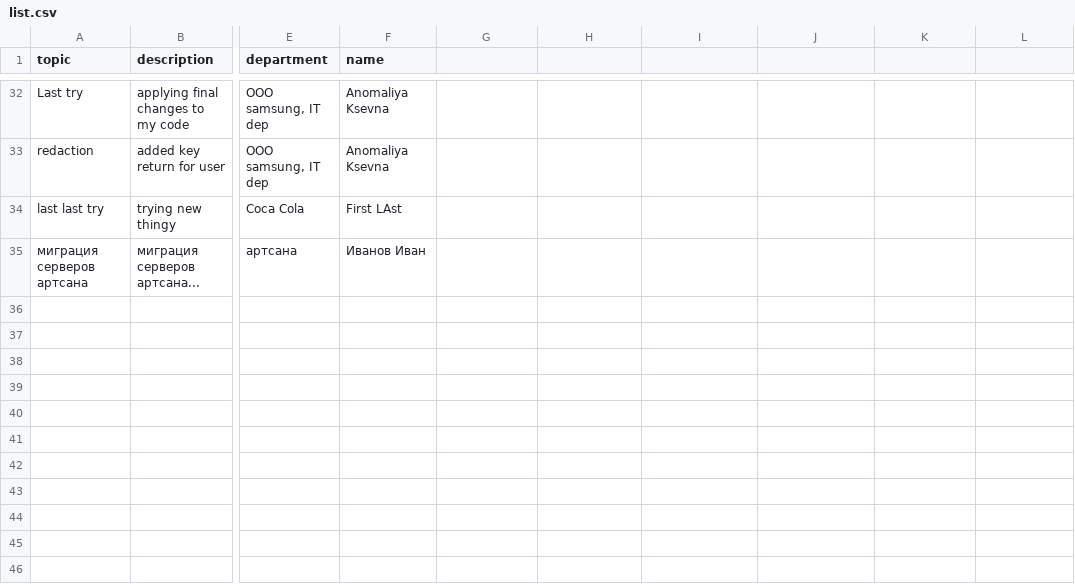
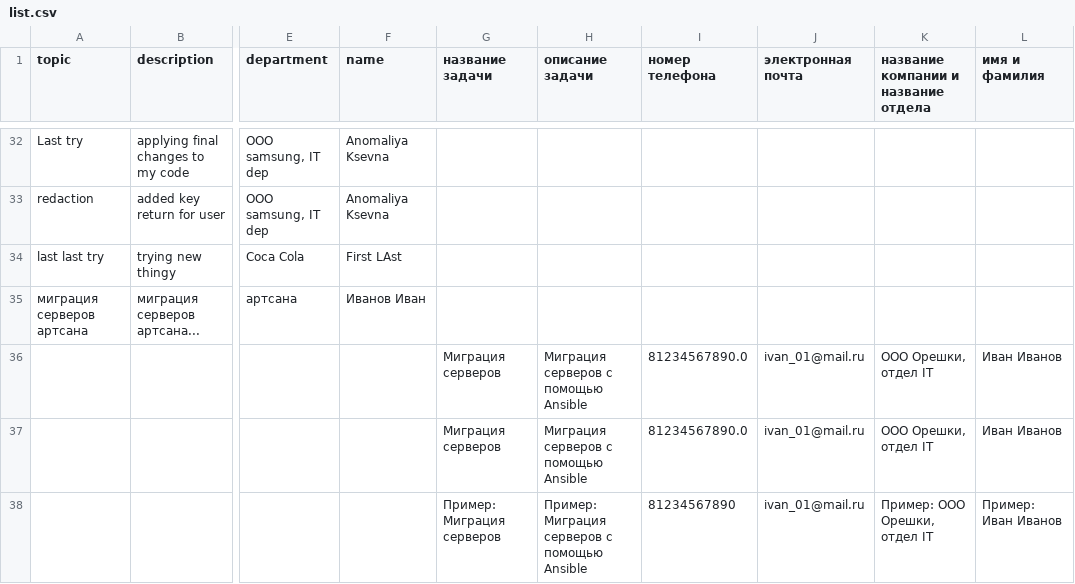
Before and after one commit to KarimFaik/Jira-bot, a CSV file: list.csv, drawn as a sheet; only a part is shown, gaps mark what is left out; rows hold the shown columns only; the diff names each change by its address in the sheet, - before the commit and + after, or states it on an @@ line.

```diff
--- a/list.csv
+++ b/list.csv
-G1: (empty)
+G1: название задачи
-H1: (empty)
+H1: описание задачи
-I1: (empty)
+I1: номер телефона
-J1: (empty)
+J1: электронная почта
-K1: (empty)
+K1: название компании и название отдела
-L1: (empty)
+L1: имя и фамилия
+row 36:  |  |  |  | Миграция серверов | Миграция серверов с помощью Ansible | 81234567890.0 | ivan_01@mail.ru | ООО Орешки, отдел IT | Иван Иванов
+row 37:  |  |  |  | Миграция серверов | Миграция серверов с помощью Ansible | 81234567890.0 | ivan_01@mail.ru | ООО Орешки, отдел IT | Иван Иванов
+row 38:  |  |  |  | Пример: Миграция серверов | Пример: Миграция серверов с помощью Ansible | 81234567890 | ivan_01@mail.ru | Пример: ООО Орешки, отдел IT | Пример: Иван Иванов
```
Also changed, not shown: 5 other files.
